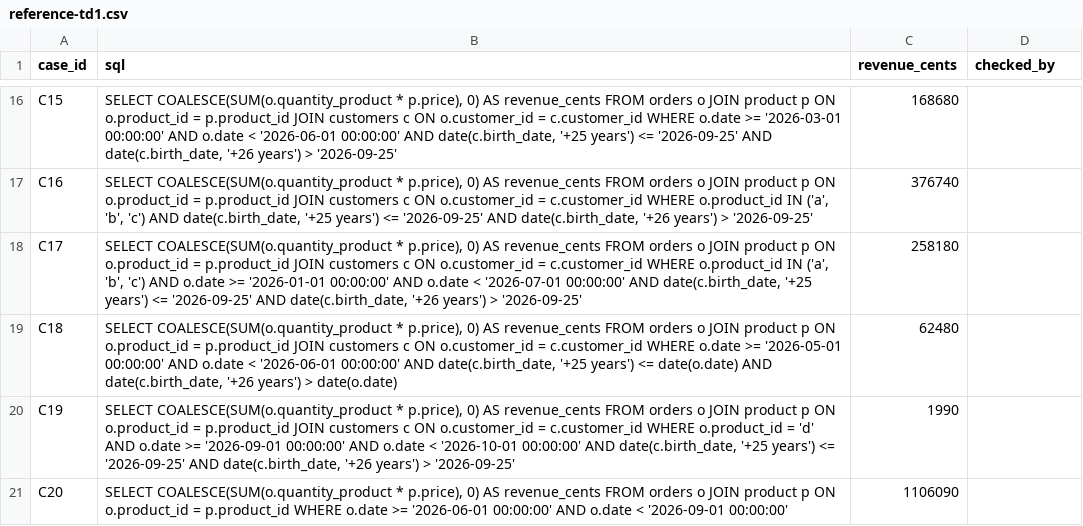
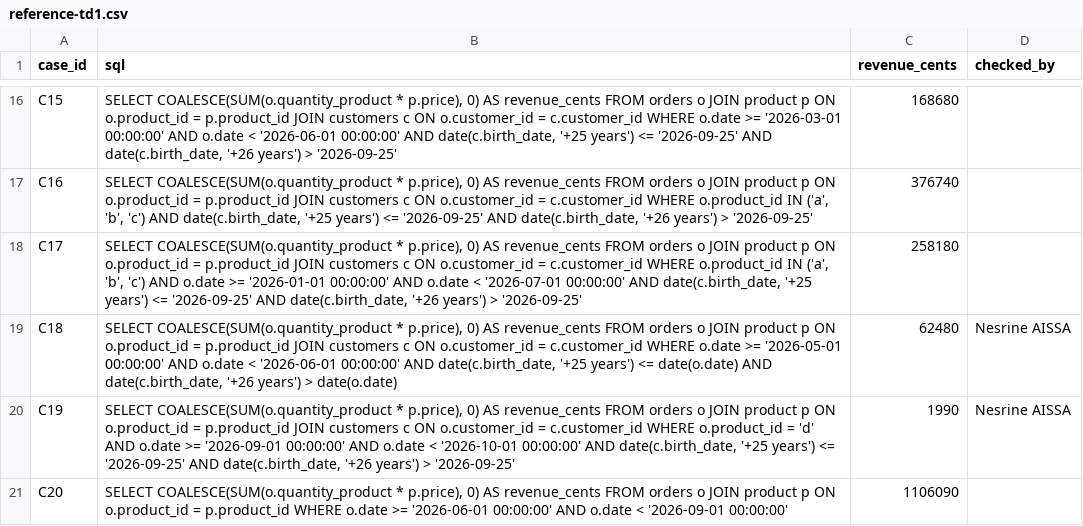
Before and after one commit to Vivien-perrault/DIA2_2, a CSV file: reference-td1.csv, drawn as a sheet; only a part is shown, gaps mark what is left out.

Commit message:
check

```diff
--- a/reference-td1.csv
+++ b/reference-td1.csv
@@ -18,4 +18,4 @@ C16,"SELECT COALESCE(SUM(o.quantity_product * p.price), 0) AS revenue_cents FROM
 C17,"SELECT COALESCE(SUM(o.quantity_product * p.price), 0) AS revenue_cents FROM orders o JOIN product p ON o.product_id = p.product_id JOIN customers c ON o.customer_id = c.customer_id WHERE o.product_id IN ('a', 'b', 'c') AND o.date >= '2026-01-01 00:00:00' AND o.date < '2026-07-01 00:00:00' AND date(c.birth_date, '+25 years') <= '2026-09-25' AND date(c.birth_date, '+26 years') > '2026-09-25'",258180,
-C18,"SELECT COALESCE(SUM(o.quantity_product * p.price), 0) AS revenue_cents FROM orders o JOIN product p ON o.product_id = p.product_id JOIN customers c ON o.customer_id = c.customer_id WHERE o.date >= '2026-05-01 00:00:00' AND o.date < '2026-06-01 00:00:00' AND date(c.birth_date, '+25 years') <= date(o.date) AND date(c.birth_date, '+26 years') > date(o.date)",62480,
-C19,"SELECT COALESCE(SUM(o.quantity_product * p.price), 0) AS revenue_cents FROM orders o JOIN product p ON o.product_id = p.product_id JOIN customers c ON o.customer_id = c.customer_id WHERE o.product_id = 'd' AND o.date >= '2026-09-01 00:00:00' AND o.date < '2026-10-01 00:00:00' AND date(c.birth_date, '+25 years') <= '2026-09-25' AND date(c.birth_date, '+26 years') > '2026-09-25'",1990,
+C18,"SELECT COALESCE(SUM(o.quantity_product * p.price), 0) AS revenue_cents FROM orders o JOIN product p ON o.product_id = p.product_id JOIN customers c ON o.customer_id = c.customer_id WHERE o.date >= '2026-05-01 00:00:00' AND o.date < '2026-06-01 00:00:00' AND date(c.birth_date, '+25 years') <= date(o.date) AND date(c.birth_date, '+26 years') > date(o.date)",62480,Nesrine AISSA
+C19,"SELECT COALESCE(SUM(o.quantity_product * p.price), 0) AS revenue_cents FROM orders o JOIN product p ON o.product_id = p.product_id JOIN customers c ON o.customer_id = c.customer_id WHERE o.product_id = 'd' AND o.date >= '2026-09-01 00:00:00' AND o.date < '2026-10-01 00:00:00' AND date(c.birth_date, '+25 years') <= '2026-09-25' AND date(c.birth_date, '+26 years') > '2026-09-25'",1990,Nesrine AISSA
 C20,"SELECT COALESCE(SUM(o.quantity_product * p.price), 0) AS revenue_cents FROM orders o JOIN product p ON o.product_id = p.product_id WHERE o.date >= '2026-06-01 00:00:00' AND o.date < '2026-09-01 00:00:00'",1106090,
```
